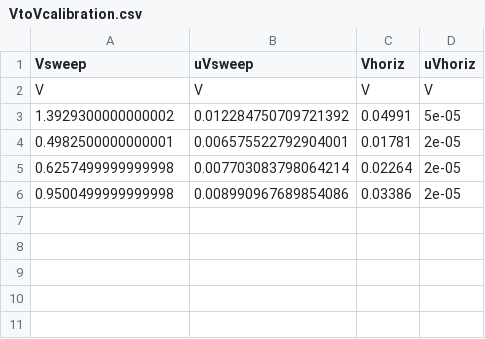
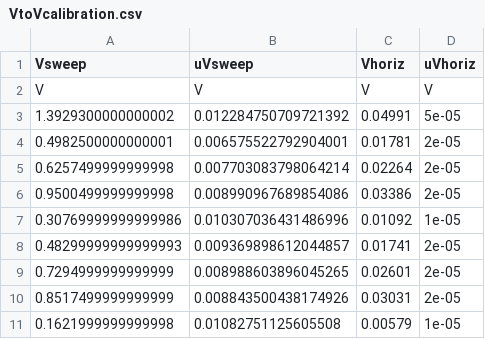
Before and after one commit to MarkZhit/PHYS409-Optical_Pumping, a CSV file: models/VtoVcalibration.csv, drawn as a sheet.

Commit message:
re-analyzed Rb85 data with final VtoBoffset calibration, and got figures

```diff
--- a/models/VtoVcalibration.csv
+++ b/models/VtoVcalibration.csv
@@ -6 +6,6 @@ V,V,V,V
 0.9500499999999998,0.008990967689854086,0.03386,2e-05
+0.30769999999999986,0.010307036431486996,0.01092,1e-05
+0.48299999999999993,0.009369898612044857,0.01741,2e-05
+0.7294999999999999,0.008988603896045265,0.02601,2e-05
+0.8517499999999999,0.008843500438174926,0.03031,2e-05
+0.1621999999999998,0.01082751125605508,0.00579,1e-05
```
Also changed, not shown: models/quadraticRb85ZeemanData.csv, 46 other files.
